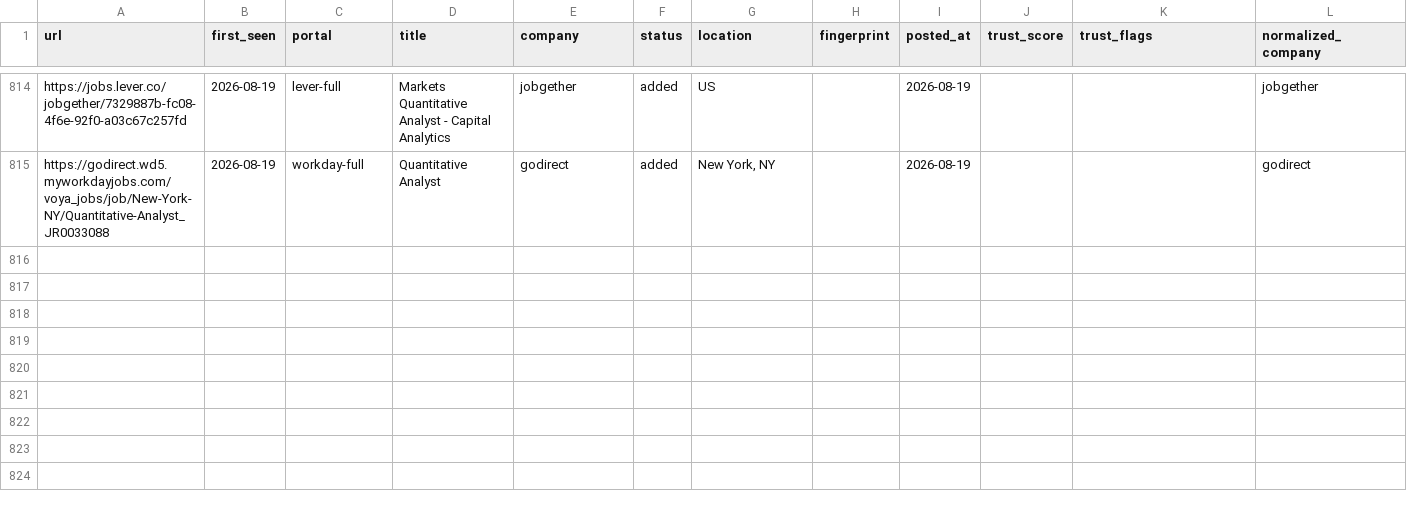
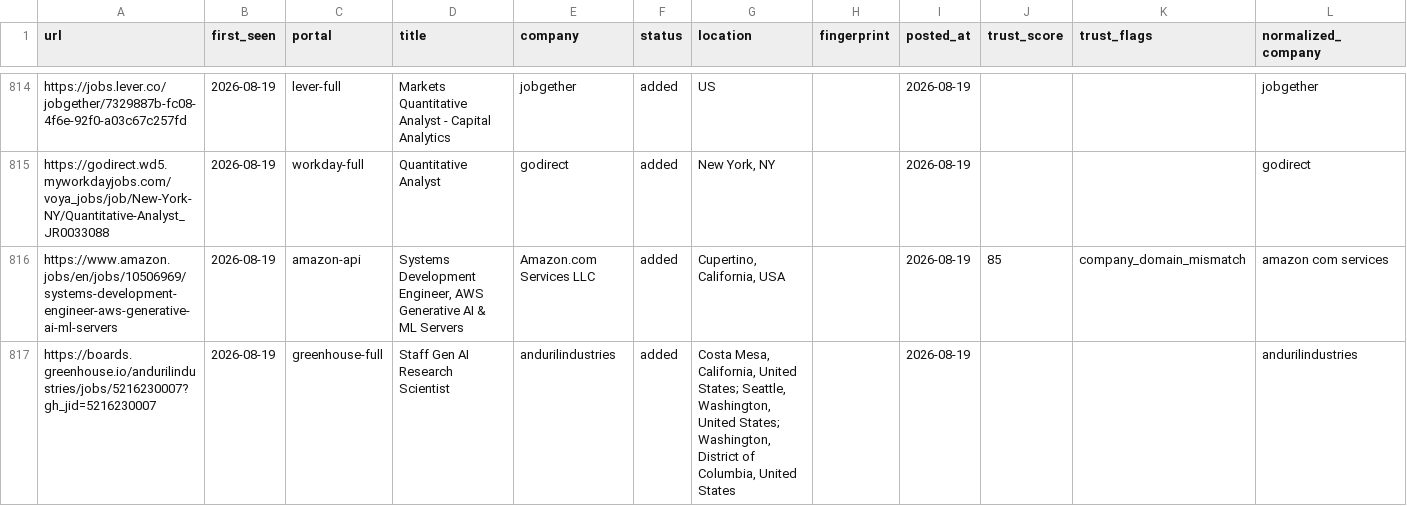
Before and after one commit to jayitsaha/career-ops-watch, a TSV file: state/scan-history.tsv, drawn as a sheet; only a part is shown, gaps mark what is left out; the diff names each change by its address in the sheet, - before the commit and + after, or states it on an @@ line.

```diff
--- a/state/scan-history.tsv
+++ b/state/scan-history.tsv
+row 816: https://www.amazon.jobs/en/jobs/10506969/systems-development-engineer-aws-generative-ai-ml-servers | 2026-08-19 | amazon-api | Systems Development Engineer, AWS Generative AI & ML Servers | Amazon.com Services LLC | added | Cupertino, California, USA |  | 2026-08-19 | 85 | company_domain_mismatch | amazon com services
+row 817: https://boards.greenhouse.io/andurilindustries/jobs/5216230007?gh_jid=5216230007 | 2026-08-19 | greenhouse-full | Staff Gen AI Research Scientist | andurilindustries | added | Costa Mesa, California, United States; Seattle, Washington, United States; Washington, District of Columbia, United States |  | 2026-08-19 |  |  | andurilindustries
```
